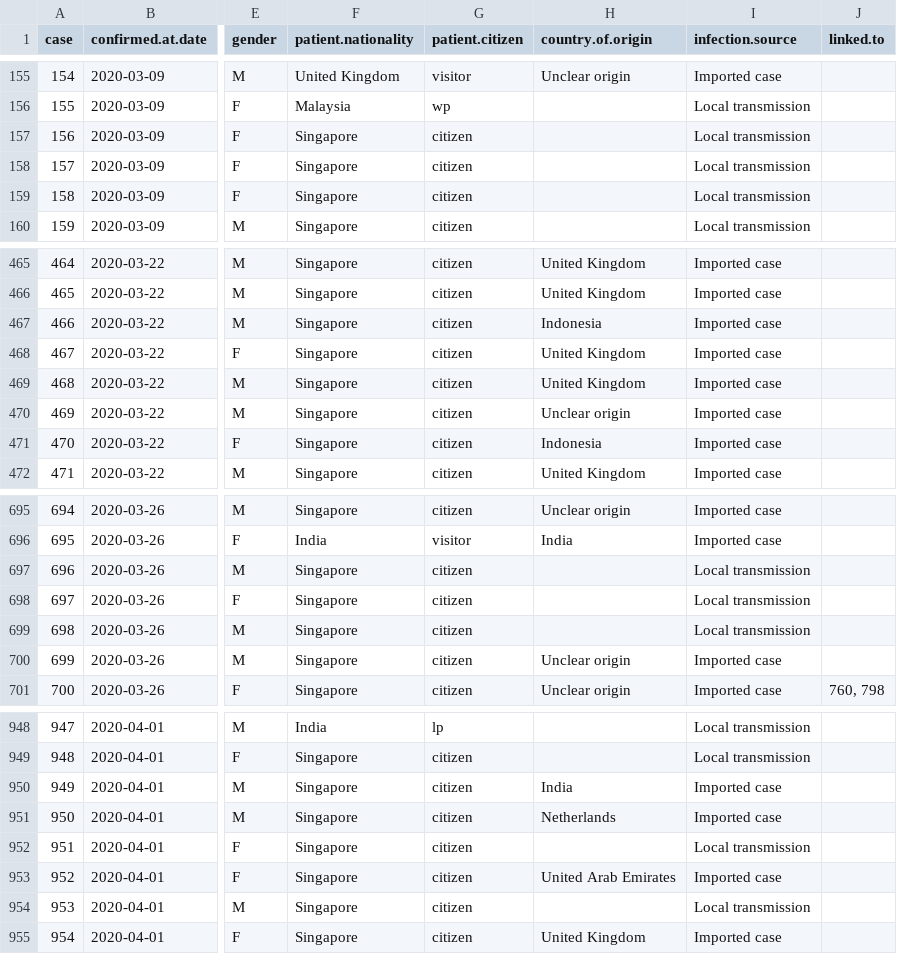
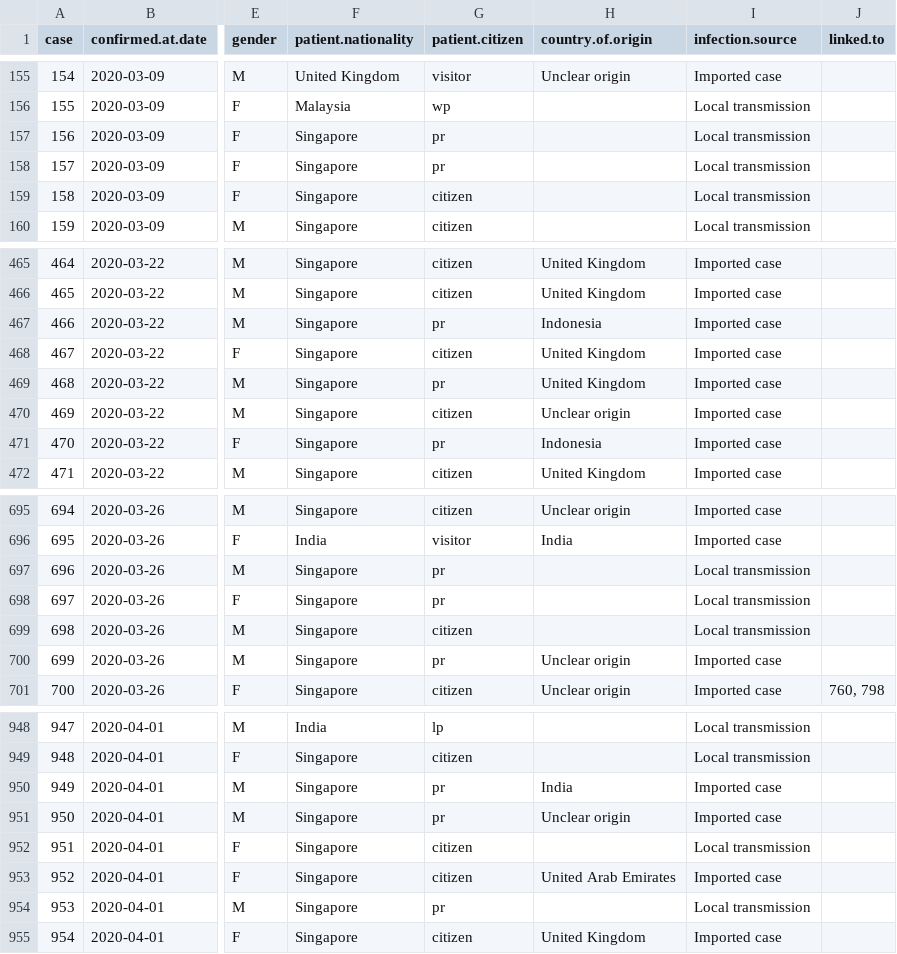
Before and after one commit to eunices/shiny-server, a CSV file: public-apps/covid19/9999-01-01-data.csv, drawn as a sheet; only a part is shown, gaps mark what is left out; the diff covers the shown part only; the diff names each change by its address in the sheet, - before the commit and + after, or states it on an @@ line.

```diff
--- a/public-apps/covid19/9999-01-01-data.csv
+++ b/public-apps/covid19/9999-01-01-data.csv
-G157:G158 (patient.citizen): citizen
+G157:G158 (patient.citizen): pr
-G467 (patient.citizen): citizen
+G467 (patient.citizen): pr
-G469 (patient.citizen): citizen
+G469 (patient.citizen): pr
-G471 (patient.citizen): citizen
+G471 (patient.citizen): pr
-G697:G698 (patient.citizen): citizen
+G697:G698 (patient.citizen): pr
-G700 (patient.citizen): citizen
+G700 (patient.citizen): pr
-G950:G951 (patient.citizen): citizen
+G950:G951 (patient.citizen): pr
-H951 (country.of.origin): Netherlands
+H951 (country.of.origin): Unclear origin
-G954 (patient.citizen): citizen
+G954 (patient.citizen): pr
```
Also changed, not shown: 84 edited cells elsewhere in this file, 2 other files.
